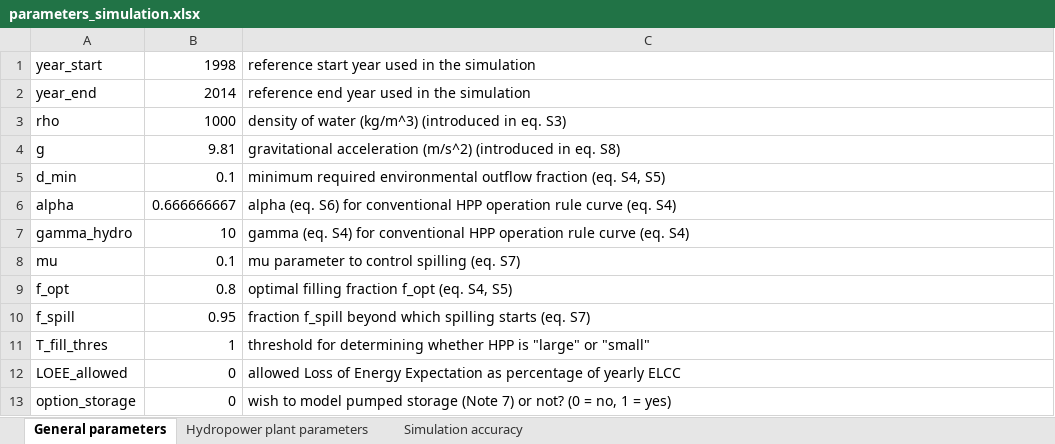
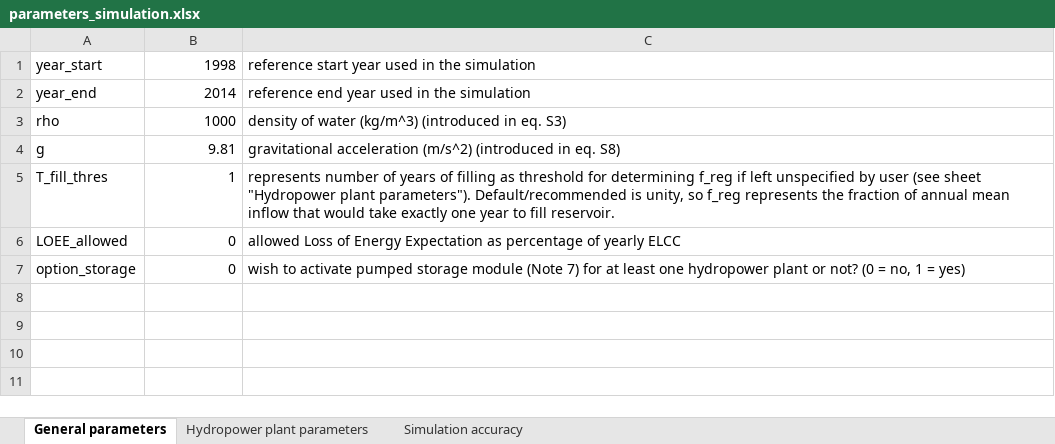
Before and after one commit to VUB-HYDR/REVUB, an Excel workbook: data/parameters_simulation.xlsx, sheet General parameters, drawn as a sheet; values as stored, in another font and other column widths than the file's, no borders; removed rows and columns are numbered as before the commit, all else as after; the diff names each change by its address in the sheet, - before the commit and + after, or states it on an @@ line.

Commit message:
allowed many formerly generic hydro parameters to be specified for each individual plant; included initial filling level as user input

```diff
--- a/data/parameters_simulation.xlsx (sheet General parameters)
+++ b/data/parameters_simulation.xlsx (sheet General parameters)
-row 5: d_min | 0.1 | minimum required environmental outflow fraction (eq. S4, S5)
-row 6: alpha | 0.666666667 | alpha (eq. S6) for conventional HPP operation rule curve (eq. S4)
-row 7: gamma_hydro | 10 | gamma (eq. S4) for conventional HPP operation rule curve (eq. S4)
-row 8: mu | 0.1 | mu parameter to control spilling (eq. S7)
-row 9: f_opt | 0.8 | optimal filling fraction f_opt (eq. S4, S5)
-row 10: f_spill | 0.95 | fraction f_spill beyond which spilling starts (eq. S7)
-C5: threshold for determining whether HPP is "large" or "small"
+C5: represents number of years of filling as threshold for determining f_reg if left unspecified by user (see sheet "Hydropower plant parameters"). Default/recommended is unity, so f_reg represents the fraction of annual mean inflow that would take exactly one year to fill reservoir.
-C7: wish to model pumped storage (Note 7) or not?…
+C7: wish to activate pumped storage module (Note 7) for at least one hydropower plant or not?…
```
Also changed, not shown: sheet Hydropower plant parameters, formulas that keep their value, 3 other files.
